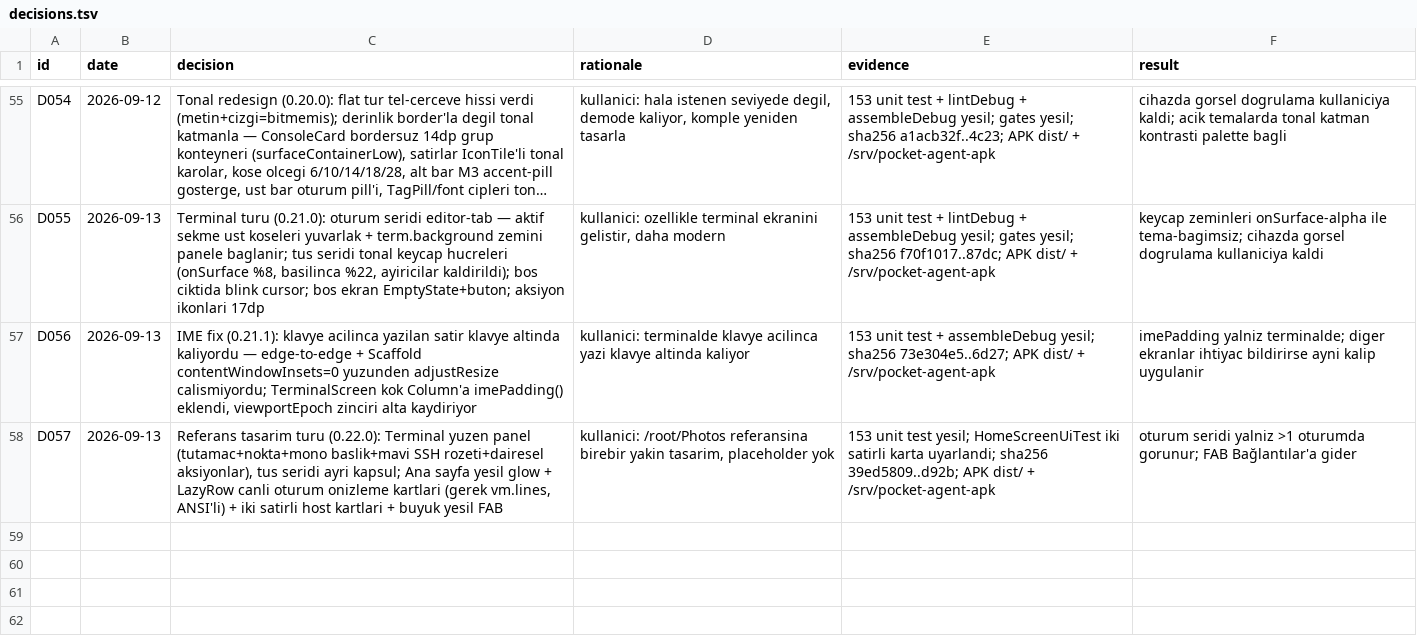
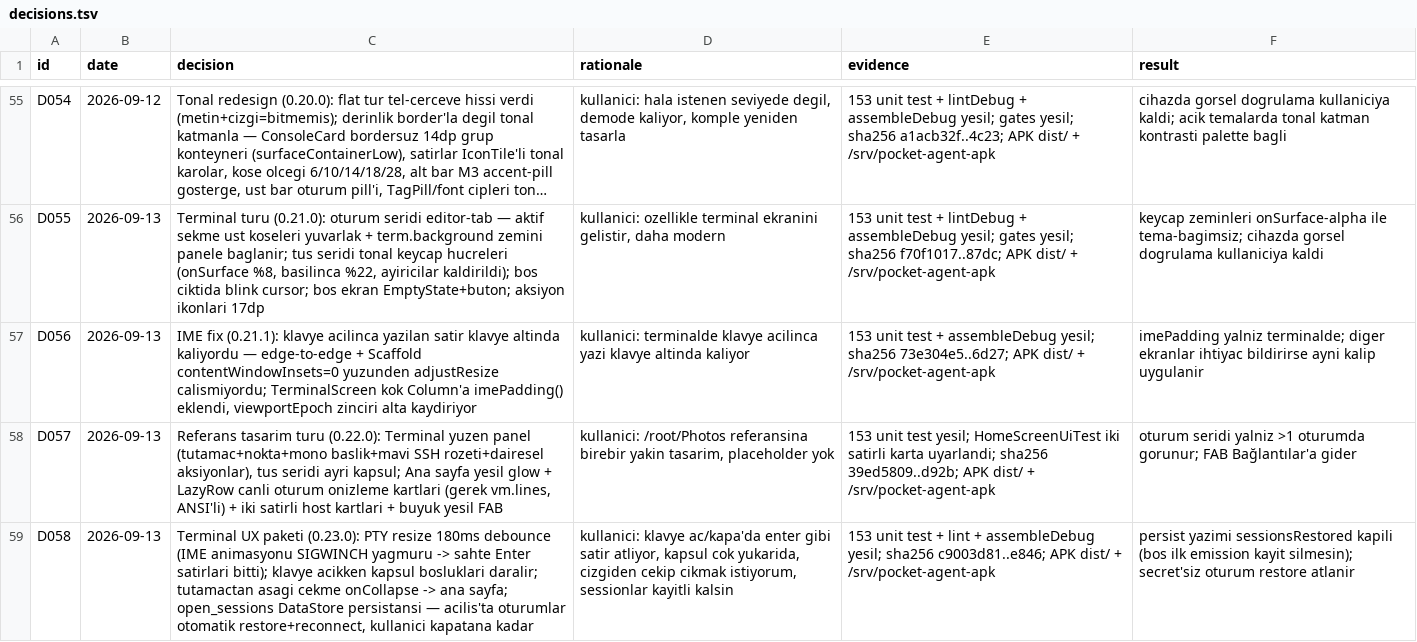
Before and after one commit to azygoss/pocket-agent, a TSV file: decisions.tsv, drawn as a sheet; only a part is shown, gaps mark what is left out; long unchanged cells end in …; the diff names each change by its address in the sheet, - before the commit and + after, or states it on an @@ line.

```diff
--- a/decisions.tsv
+++ b/decisions.tsv
+row 59: D058 | 2026-09-13 | Terminal UX paketi (0.23.0): PTY resize 180ms debounce (IME animasyonu SIGWINCH yagmuru -> sahte Enter satirlari bitti); klavye acikken kapsul bosluklari daralir; tutamactan asagi cekme onCollapse -> ana sayfa; open_sessions DataStore persistansi — acilis'ta oturumlar otomatik restore+reconnect, kullanici kapatana kadar | kullanici: klavye ac/kapa'da enter gibi satir atliyor, kapsul cok yukarida, cizgiden cekip cikmak istiyorum, sessionlar kayitli kalsin | 153 unit test + lint + assembleDebug yesil; sha256 c9003d81..e846; APK dist/ + /srv/pocket-agent-apk | persist yazimi sessionsRestored kapili (bos ilk emission kayit silmesin); secret'siz oturum restore atlanir
```
Also changed, not shown: 5 other files.
